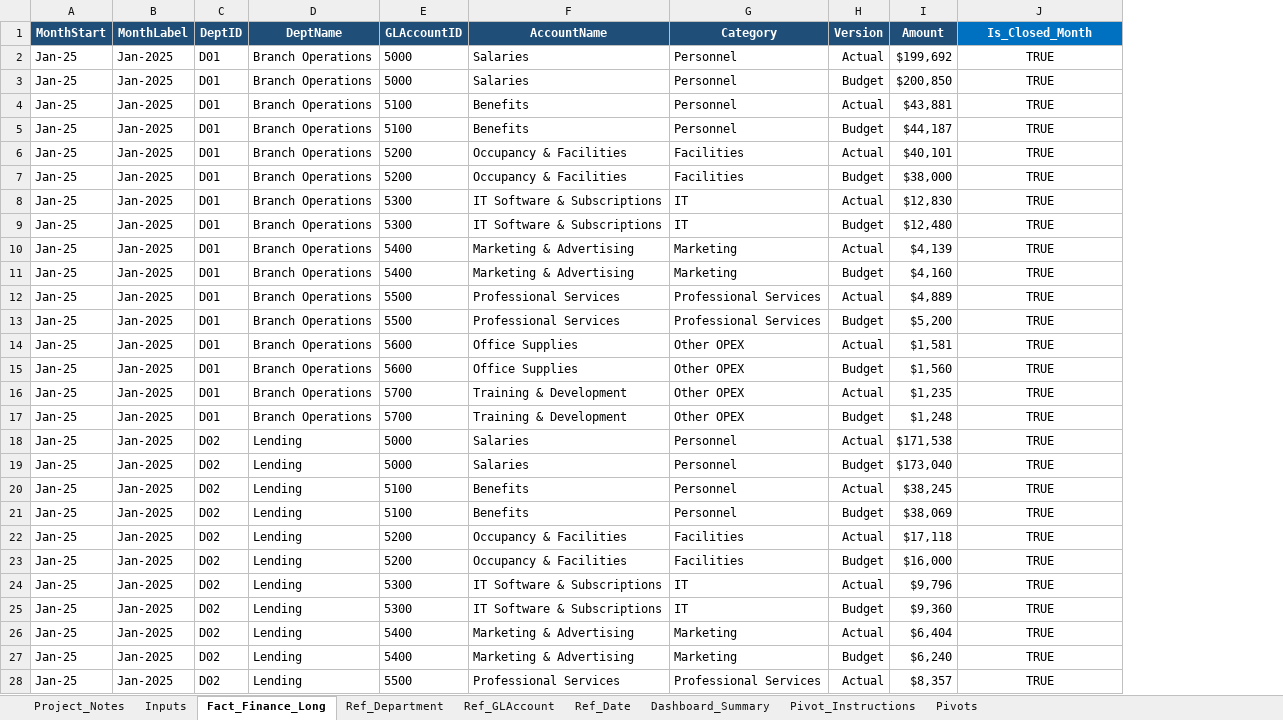
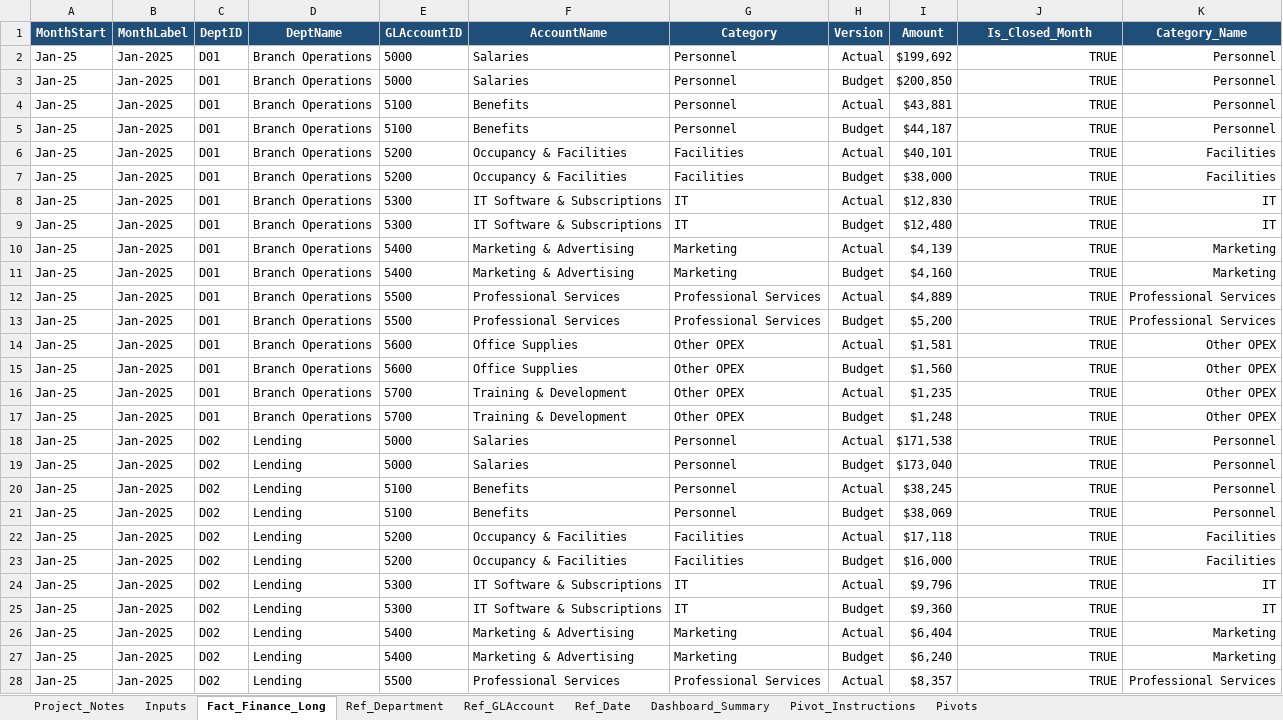
Before and after one commit to jakenton/excel-finance-mini-projects, an Excel workbook: Mini_Project_1_Budget_vs_Actual/Budget_vs_Actual_Tracker.xlsx, sheet Fact_Finance_Long, drawn as a sheet; only a part is shown; values as stored, in another font and other column widths than the file's, no borders; table styles not drawn; the diff covers the shown part only; the diff names each change by its address in the sheet, - before the commit and + after, or states it on an @@ line.

Commit message:
Adds INDEX/MATCH lookup to enrich fact table with category dimension

```diff
--- a/Mini_Project_1_Budget_vs_Actual/Budget_vs_Actual_Tracker.xlsx (sheet Fact_Finance_Long)
+++ b/Mini_Project_1_Budget_vs_Actual/Budget_vs_Actual_Tracker.xlsx (sheet Fact_Finance_Long)
+column K (Category_Name), rows 2-28: Personnel | Personnel | Personnel | Personnel | Facilities | Facilities | IT | IT | Marketing | Marketing | Professional Services | Professional Services | Other OPEX | Other OPEX | Other OPEX | Other OPEX | Personnel | Personnel | Personnel | Personnel | Facilities | Facilities | IT | IT | Marketing | Marketing | Professional Services
-J1 fill: #0070C0
+J1 fill: #1F4E79
-J2:J28 alignment: center
+J2:J28 alignment: right
```
Also changed, not shown: cell formats elsewhere in this sheet, 1 other file.
